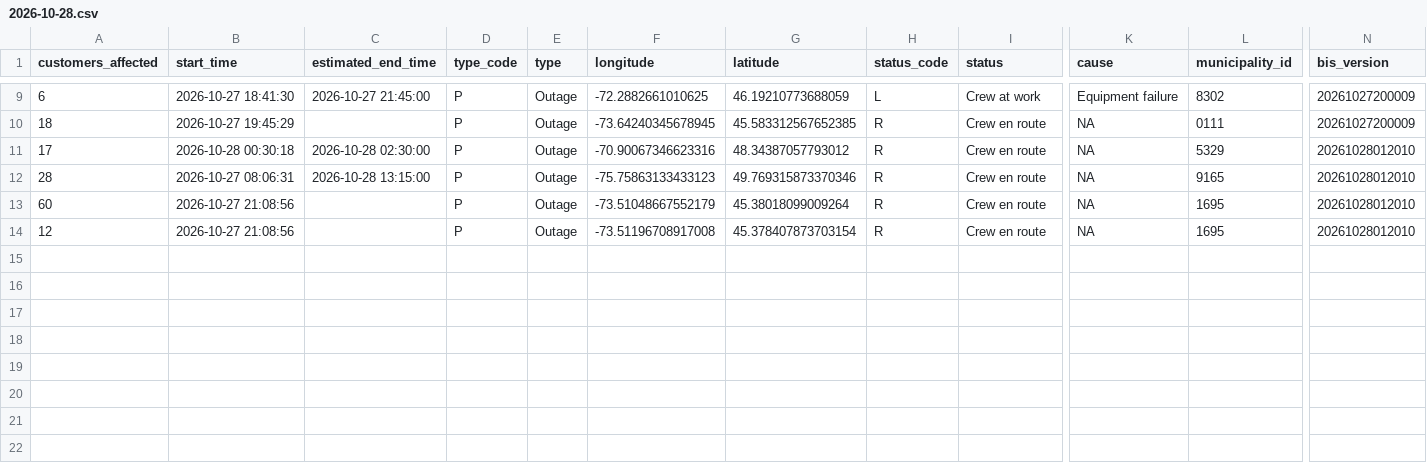
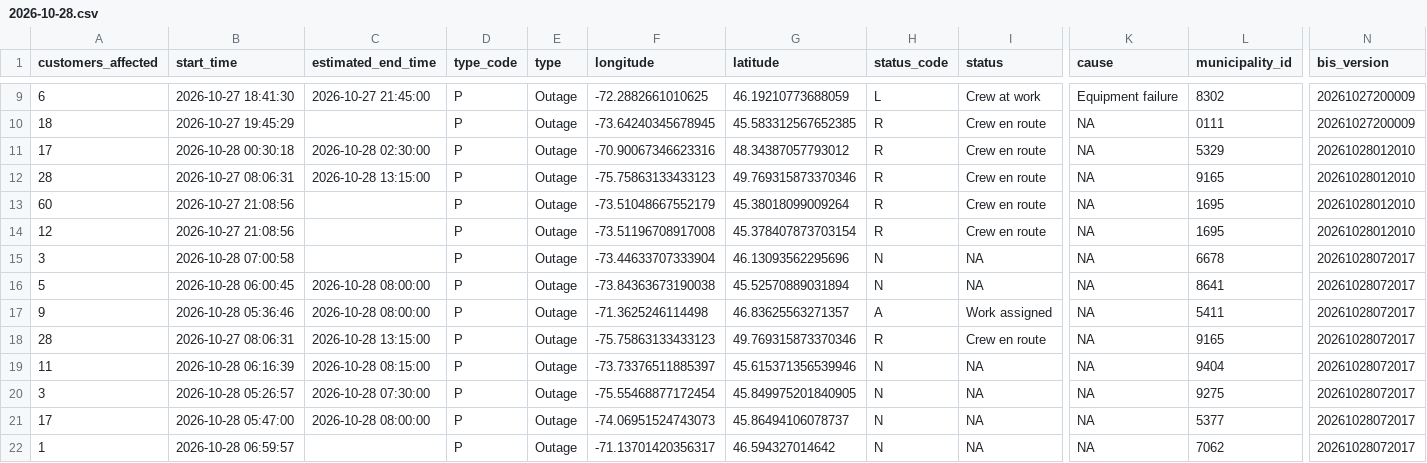
Before and after one commit to hdoyle21/hydro_qc, a CSV file: data/outages/2026-10-28.csv, drawn as a sheet; only a part is shown, gaps mark what is left out; rows hold the shown columns only; the diff names each change by its address in the sheet, - before the commit and + after, or states it on an @@ line.

```diff
--- a/data/outages/2026-10-28.csv
+++ b/data/outages/2026-10-28.csv
+row 15: 3 | 2026-10-28 07:00:58 |  | P | Outage | -73.44633707333904 | 46.13093562295696 | N | NA | NA | 6678 | 20261028072017
+row 16: 5 | 2026-10-28 06:00:45 | 2026-10-28 08:00:00 | P | Outage | -73.84363673190038 | 45.52570889031894 | N | NA | NA | 8641 | 20261028072017
+row 17: 9 | 2026-10-28 05:36:46 | 2026-10-28 08:00:00 | P | Outage | -71.3625246114498 | 46.83625563271357 | A | Work assigned | NA | 5411 | 20261028072017
+row 18: 28 | 2026-10-27 08:06:31 | 2026-10-28 13:15:00 | P | Outage | -75.75863133433123 | 49.769315873370346 | R | Crew en route | NA | 9165 | 20261028072017
+row 19: 11 | 2026-10-28 06:16:39 | 2026-10-28 08:15:00 | P | Outage | -73.73376511885397 | 45.615371356539946 | N | NA | NA | 9404 | 20261028072017
+row 20: 3 | 2026-10-28 05:26:57 | 2026-10-28 07:30:00 | P | Outage | -75.55468877172454 | 45.849975201840905 | N | NA | NA | 9275 | 20261028072017
+row 21: 17 | 2026-10-28 05:47:00 | 2026-10-28 08:00:00 | P | Outage | -74.06951524743073 | 45.86494106078737 | N | NA | NA | 5377 | 20261028072017
+row 22: 1 | 2026-10-28 06:59:57 |  | P | Outage | -71.13701420356317 | 46.594327014642 | N | NA | NA | 7062 | 20261028072017
```
Also changed, not shown: data/planned/2026-10-28.csv.
